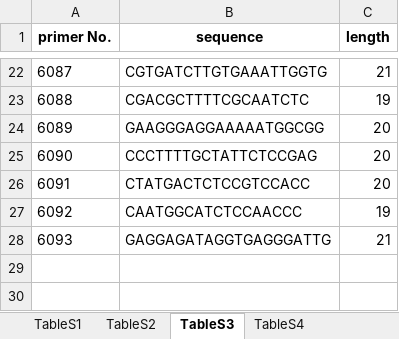
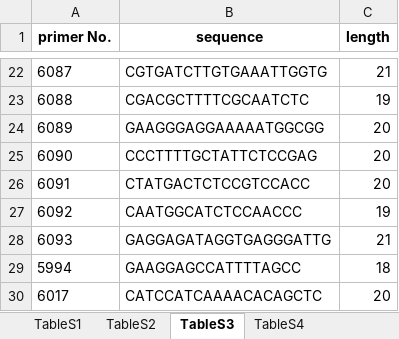
Before and after one commit to yassato/AraAphidGWAS, an Excel workbook: manuscript/SuppTables_S1234.xlsx, sheet TableS3, drawn as a sheet; only a part is shown, gaps mark what is left out; values as stored, in another font and other column widths than the file's, no borders; the diff names each change by its address in the sheet, - before the commit and + after, or states it on an @@ line.

```diff
--- a/manuscript/SuppTables_S1234.xlsx (sheet TableS3)
+++ b/manuscript/SuppTables_S1234.xlsx (sheet TableS3)
+row 29: 5994 | GAAGGAGCCATTTTAGCC | 18
+row 30: 6017 | CATCCATCAAAACACAGCTC | 20
```
Also changed, not shown: sheet TableS4, 9 other files.
